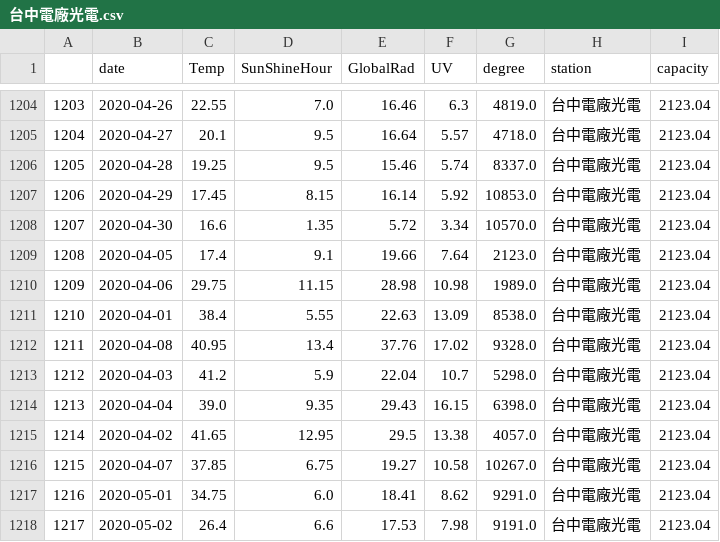
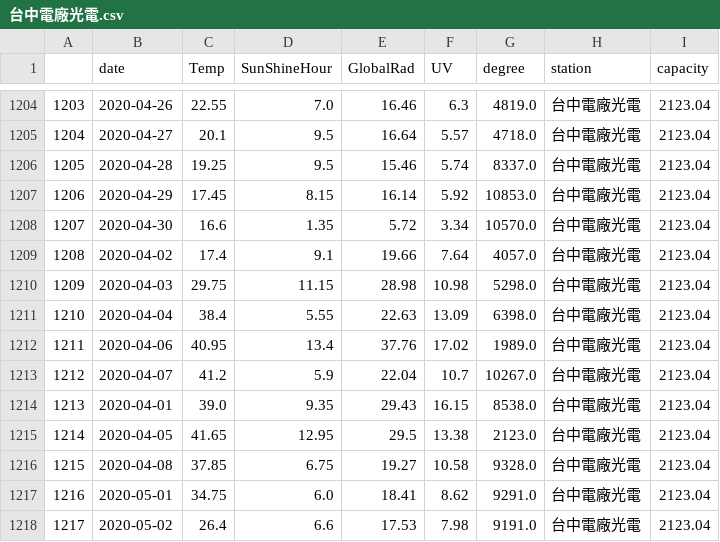
Before and after one commit to mhy1264/taipaoer, a CSV file: new2_weather_data/台中電廠光電.csv, drawn as a sheet; only a part is shown, gaps mark what is left out.

Commit message:
add data

```diff
--- a/new2_weather_data/台中電廠光電.csv
+++ b/new2_weather_data/台中電廠光電.csv
@@ -1208,10 +1208,10 @@
 1207,2020-04-30,16.6,1.35,5.72,3.34,10570.0,台中電廠光電,2123.04
-1208,2020-04-05,17.4,9.1,19.66,7.64,2123.0,台中電廠光電,2123.04
-1209,2020-04-06,29.75,11.15,28.98,10.98,1989.0,台中電廠光電,2123.04
-1210,2020-04-01,38.4,5.55,22.63,13.09,8538.0,台中電廠光電,2123.04
-1211,2020-04-08,40.95,13.4,37.76,17.02,9328.0,台中電廠光電,2123.04
-1212,2020-04-03,41.2,5.9,22.04,10.7,5298.0,台中電廠光電,2123.04
-1213,2020-04-04,39.0,9.35,29.43,16.15,6398.0,台中電廠光電,2123.04
-1214,2020-04-02,41.65,12.95,29.5,13.38,4057.0,台中電廠光電,2123.04
-1215,2020-04-07,37.85,6.75,19.27,10.58,10267.0,台中電廠光電,2123.04
+1208,2020-04-02,17.4,9.1,19.66,7.64,4057.0,台中電廠光電,2123.04
+1209,2020-04-03,29.75,11.15,28.98,10.98,5298.0,台中電廠光電,2123.04
+1210,2020-04-04,38.4,5.55,22.63,13.09,6398.0,台中電廠光電,2123.04
+1211,2020-04-06,40.95,13.4,37.76,17.02,1989.0,台中電廠光電,2123.04
+1212,2020-04-07,41.2,5.9,22.04,10.7,10267.0,台中電廠光電,2123.04
+1213,2020-04-01,39.0,9.35,29.43,16.15,8538.0,台中電廠光電,2123.04
+1214,2020-04-05,41.65,12.95,29.5,13.38,2123.0,台中電廠光電,2123.04
+1215,2020-04-08,37.85,6.75,19.27,10.58,9328.0,台中電廠光電,2123.04
 1216,2020-05-01,34.75,6.0,18.41,8.62,9291.0,台中電廠光電,2123.04
```
Also changed, not shown: new2_weather_data/東勢新伯公光電.csv, new2_weather_data/興達電廠光電.csv.
